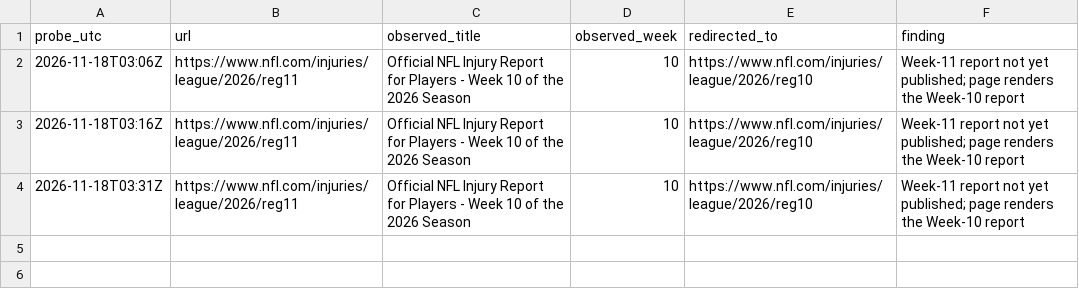
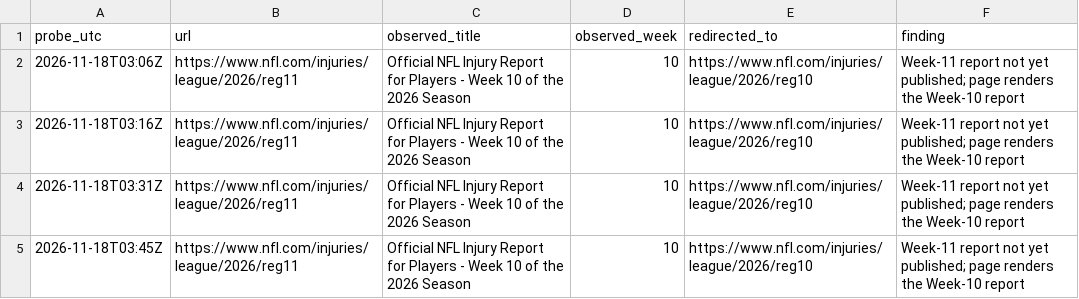
Before and after one commit to karagemop466-tech/X3, a CSV file: data/week11/reg11_probes.csv, drawn as a sheet.

Commit message:
week11: fourth dated reg11 probe (03:45Z) in a new sealed capture; report still pending
Co-authored-by: arena-agent <297053741+arena-agent@users.noreply.github.com>

```diff
--- a/data/week11/reg11_probes.csv
+++ b/data/week11/reg11_probes.csv
@@ -4 +4,2 @@ probe_utc,url,observed_title,observed_week,redirected_to,finding
 2026-11-18T03:31Z,https://www.nfl.com/injuries/league/2026/reg11,Official NFL Injury Report for Players - Week 10 of the 2026 Season,10,https://www.nfl.com/injuries/league/2026/reg10,Week-11 report not yet published; page renders the Week-10 report
+2026-11-18T03:45Z,https://www.nfl.com/injuries/league/2026/reg11,Official NFL Injury Report for Players - Week 10 of the 2026 Season,10,https://www.nfl.com/injuries/league/2026/reg10,Week-11 report not yet published; page renders the Week-10 report
```
Also changed, not shown: data/week11/captures/manifest.csv, data/week11/freshness_audit.csv, 7 other files.
